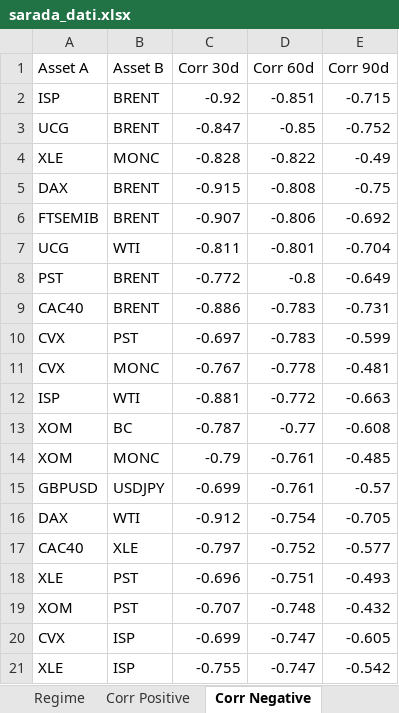
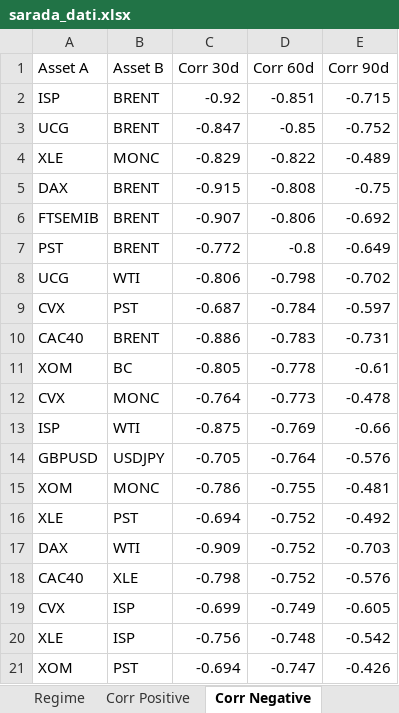
Before and after one commit to giapal96-star/jennifer-trading-dashbord, an Excel workbook: docs/sarada_dati.xlsx, sheet Corr Negative, drawn as a sheet; values as stored, in another font and other column widths than the file's, no borders; removed rows and columns are numbered as before the commit, all else as after; the diff names each change by its address in the sheet, - before the commit and + after, or states it on an @@ line.

```diff
--- a/docs/sarada_dati.xlsx (sheet Corr Negative)
+++ b/docs/sarada_dati.xlsx (sheet Corr Negative)
-C4 (Corr 30d): -0.828
+C4 (Corr 30d): -0.829
-E4 (Corr 90d): -0.49
+E4 (Corr 90d): -0.489
-row 7: UCG | WTI | -0.811 | -0.801 | -0.704
+row 8: UCG | WTI | -0.806 | -0.798 | -0.702
+row 9: CVX | PST | -0.687 | -0.784 | -0.597
-row 10: CVX | PST | -0.697 | -0.783 | -0.599
-row 11: CVX | MONC | -0.767 | -0.778 | -0.481
-row 12: ISP | WTI | -0.881 | -0.772 | -0.663
-row 13: XOM | BC | -0.787 | -0.77 | -0.608
-row 14: XOM | MONC | -0.79 | -0.761 | -0.485
-row 15: GBPUSD | USDJPY | -0.699 | -0.761 | -0.57
-row 16: DAX | WTI | -0.912 | -0.754 | -0.705
+row 11: XOM | BC | -0.805 | -0.778 | -0.61
+row 12: CVX | MONC | -0.764 | -0.773 | -0.478
+row 13: ISP | WTI | -0.875 | -0.769 | -0.66
+row 14: GBPUSD | USDJPY | -0.705 | -0.764 | -0.576
+row 15: XOM | MONC | -0.786 | -0.755 | -0.481
+row 16: XLE | PST | -0.694 | -0.752 | -0.492
+row 17: DAX | WTI | -0.909 | -0.752 | -0.703
-C18 (Corr 30d): -0.797
+C18 (Corr 30d): -0.798
-E18 (Corr 90d): -0.577
+E18 (Corr 90d): -0.576
-row 18: XLE | PST | -0.696 | -0.751 | -0.493
-row 19: XOM | PST | -0.707 | -0.748 | -0.432
-D19 (Corr 60d): -0.747
+D19 (Corr 60d): -0.749
-C20 (Corr 30d): -0.755
+C20 (Corr 30d): -0.756
-D20 (Corr 60d): -0.747
+D20 (Corr 60d): -0.748
+row 21: XOM | PST | -0.694 | -0.747 | -0.426
```
Also changed, not shown: sheet Ranking Daily, sheet Ranking Weekly, sheet Ranking Monthly, sheet Corr Positive, sheet Macro, sheet Regime, 2 other files.
